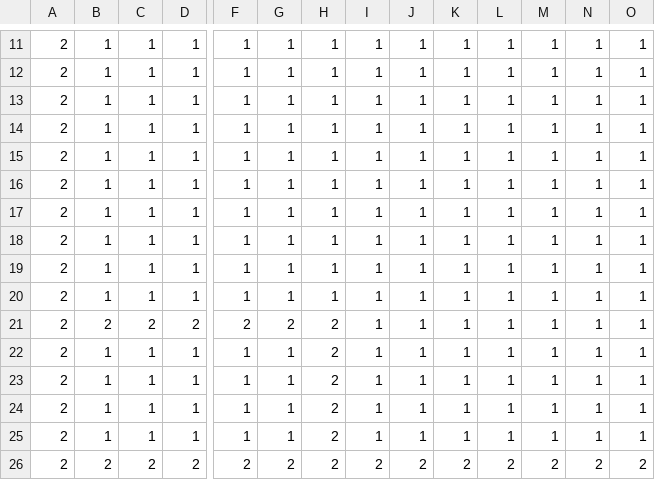
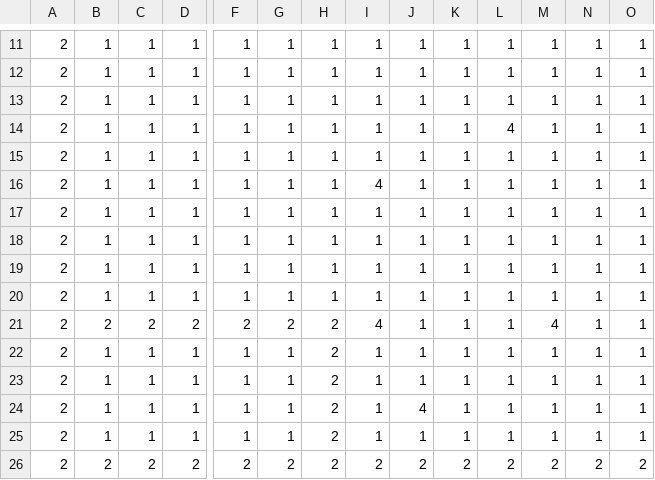
Before and after one commit to DarkPromise/StudioProject4, a CSV file: Framework/Framework/MapData/level1_Background.csv, drawn as a sheet; only a part is shown, gaps mark what is left out; removed rows and columns are numbered as before the commit, all else as after; rows hold the shown columns only; the diff names each change by its address in the sheet, - before the commit and + after, or states it on an @@ line.

```diff
--- a/Framework/Framework/MapData/level1_Background.csv
+++ b/Framework/Framework/MapData/level1_Background.csv
+row 14: 2 | 1 | 1 | 1 | 1 | 1 | 1 | 1 | 1 | 1 | 4 | 1 | 1 | 1
@@ row 18 moved to row 15: 2 @@
+row 16: 2 | 1 | 1 | 1 | 1 | 1 | 1 | 4 | 1 | 1 | 1 | 1 | 1 | 1
-row 19: 2 | 1 | 1 | 1 | 1 | 1 | 1 | 1 | 1 | 1 | 1 | 1 | 1 | 1
-row 20: 2 | 1 | 1 | 1 | 1 | 1 | 1 | 1 | 1 | 1 | 1 | 1 | 1 | 1
-I21: 1
+I21: 4
-M21: 1
+M21: 4
-J24: 1
+J24: 4
```
Also changed, not shown: 36 other files.
